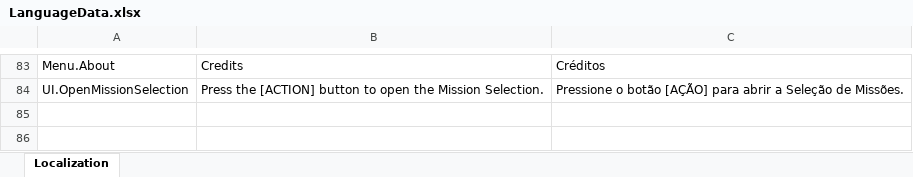
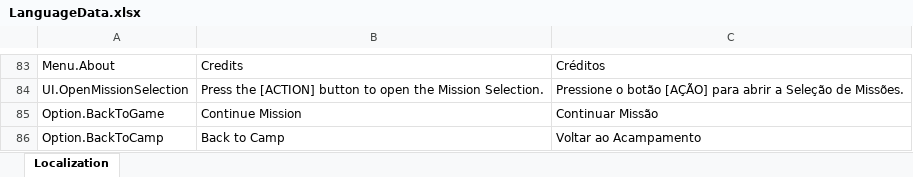
Before and after one commit to DioMuller/quest-for-the-crown-3D, an Excel workbook: Game/Assets/Localization/LanguageData.xlsx, sheet Localization, drawn as a sheet; only a part is shown, gaps mark what is left out; values as stored, in another font and other column widths than the file's, no borders; the diff names each change by its address in the sheet, - before the commit and + after, or states it on an @@ line.

Commit message:
Continue Mission and Quit to Camp buttons on UI.

```diff
--- a/Game/Assets/Localization/LanguageData.xlsx (sheet Localization)
+++ b/Game/Assets/Localization/LanguageData.xlsx (sheet Localization)
+row 85: Option.BackToGame | Continue Mission | Continuar Missão
+row 86: Option.BackToCamp | Back to Camp | Voltar ao Acampamento
```
Also changed, not shown: 7 other files.
